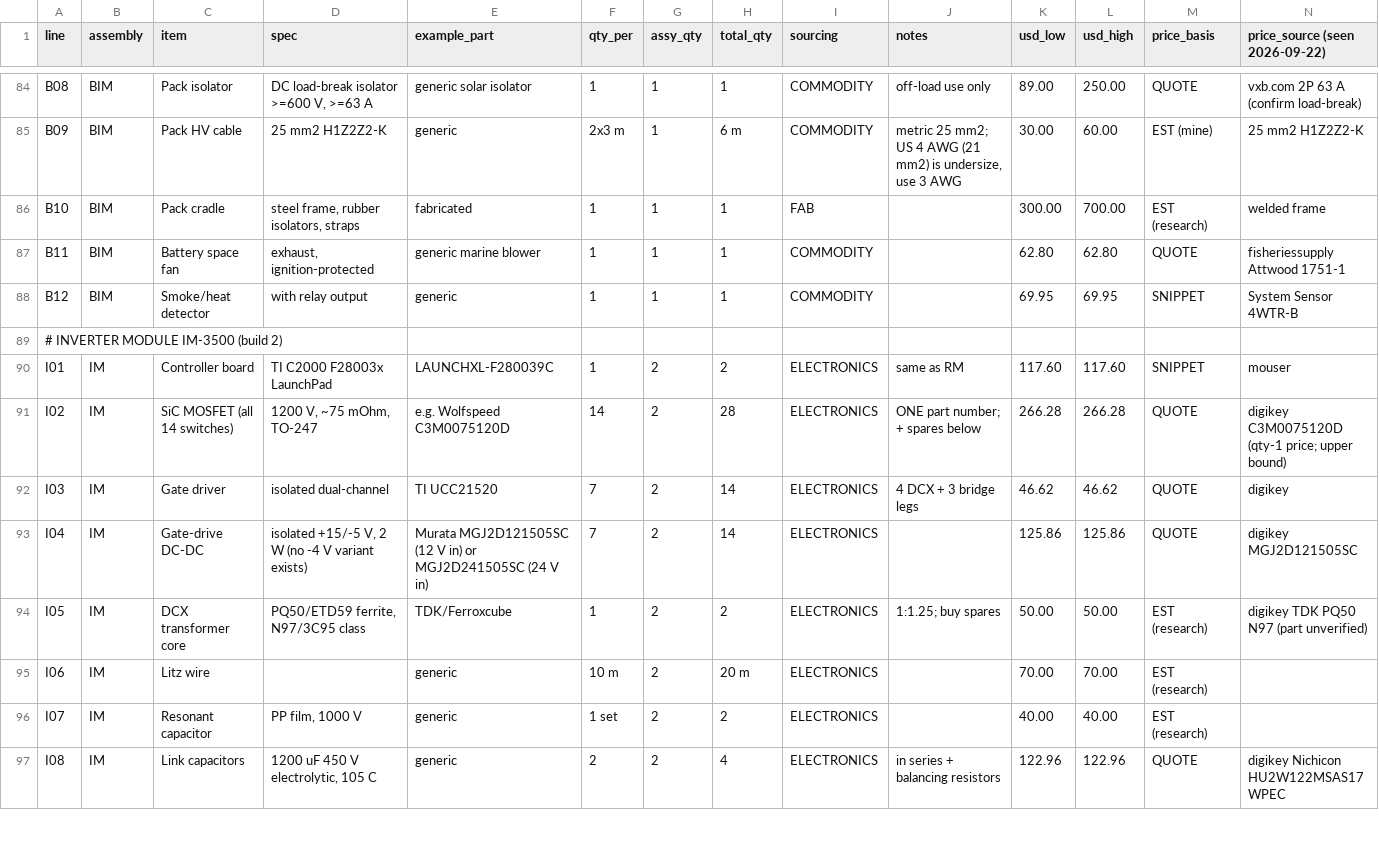
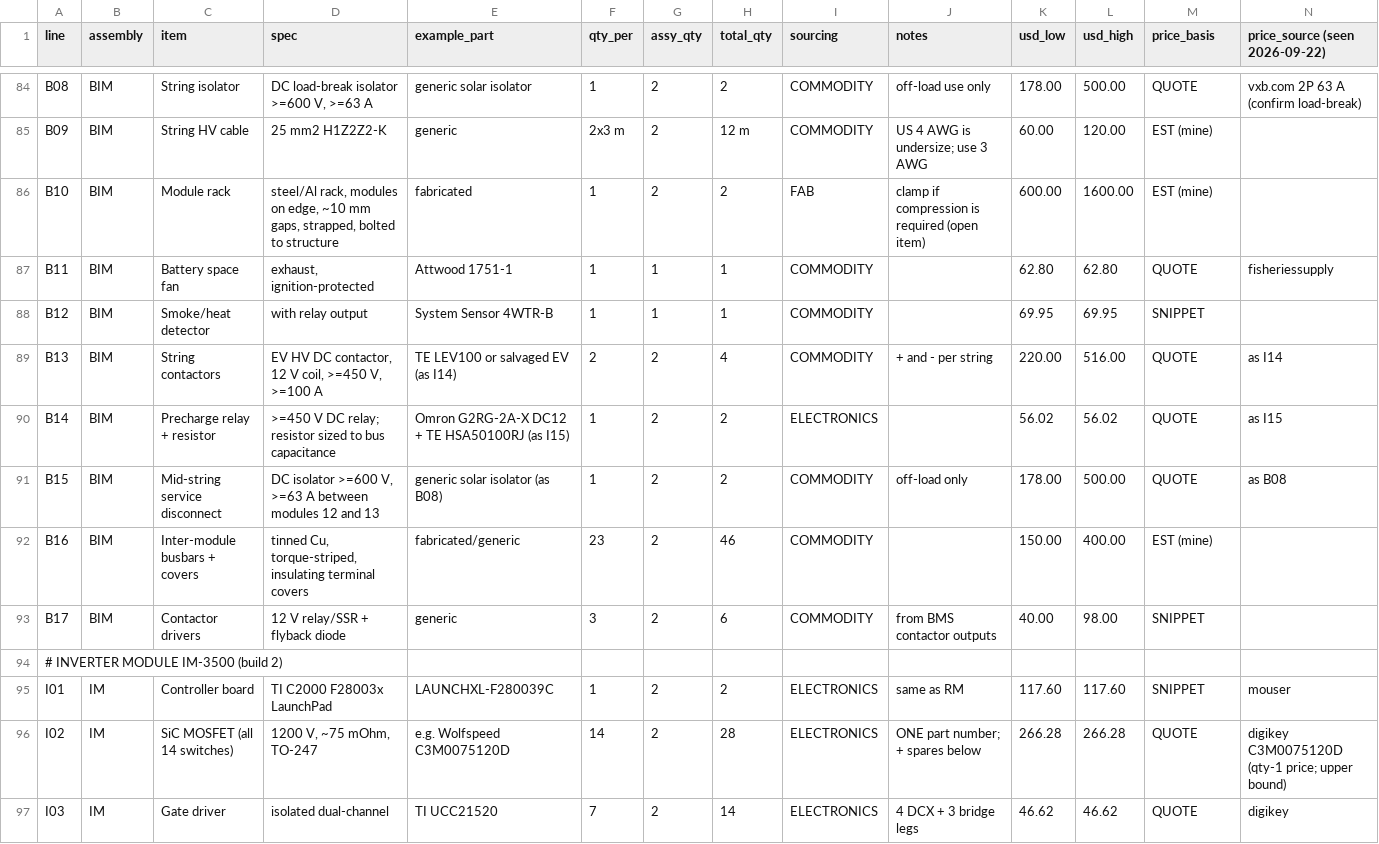
Before and after one commit to ahb-sjsu/eris, a CSV file: docs/phase1-bom.csv, drawn as a sheet; only a part is shown, gaps mark what is left out; the shorter side is filled out with more unchanged rows; the diff covers the shown part only; the diff names each change by its address in the sheet, - before the commit and + after, or states it on an @@ line.

```diff
--- a/docs/phase1-bom.csv
+++ b/docs/phase1-bom.csv
-C84 (item): Pack isolator
+C84 (item): String isolator
-G84:G86 (assy_qty): 1
+G84:G86 (assy_qty): 2
-H84 (total_qty): 1
+H84 (total_qty): 2
-K84 (usd_low): 89.00
+K84 (usd_low): 178.00
-L84 (usd_high): 250.00
+L84 (usd_high): 500.00
-C85 (item): Pack HV cable
+C85 (item): String HV cable
-H85 (total_qty): 6 m
+H85 (total_qty): 12 m
-J85 (notes): metric 25 mm2; US 4 AWG (21 mm2) is undersize, use 3 AWG
+J85 (notes): US 4 AWG is undersize; use 3 AWG
-K85 (usd_low): 30.00
+K85 (usd_low): 60.00
-L85 (usd_high): 60.00
+L85 (usd_high): 120.00
-N85 (price_source (seen 2026-09-22)): 25 mm2 H1Z2Z2-K
+N85 (price_source (seen 2026-09-22)): (empty)
-C86 (item): Pack cradle
+C86 (item): Module rack
-D86 (spec): steel frame, rubber isolators, straps
+D86 (spec): steel/Al rack, modules on edge, ~10 mm gaps, strapped, bolted to structure
-H86 (total_qty): 1
+H86 (total_qty): 2
-J86 (notes): (empty)
+J86 (notes): clamp if compression is required (open item)
-K86 (usd_low): 300.00
+K86 (usd_low): 600.00
-L86 (usd_high): 700.00
+L86 (usd_high): 1600.00
-M86 (price_basis): EST (research)
+M86 (price_basis): EST (mine)
-N86 (price_source (seen 2026-09-22)): welded frame
+N86 (price_source (seen 2026-09-22)): (empty)
-E87 (example_part): generic marine blower
+E87 (example_part): Attwood 1751-1
-N87 (price_source (seen 2026-09-22)): fisheriessupply Attwood 1751-1
+N87 (price_source (seen 2026-09-22)): fisheriessupply
-E88 (example_part): generic
+E88 (example_part): System Sensor 4WTR-B
-N88 (price_source (seen 2026-09-22)): System Sensor 4WTR-B
+N88 (price_source (seen 2026-09-22)): (empty)
+row 89: B13 | BIM | String contactors | EV HV DC contactor, 12 V coil, >=450 V, >=100 A | TE LEV100 or salvaged EV (as I14) | 2 | 2 | 4 | COMMODITY | + and - per string | 220.00 | 516.00 | QUOTE | as I14
+row 90: B14 | BIM | Precharge relay + resistor | >=450 V DC relay; resistor sized to bus capacitance | Omron G2RG-2A-X DC12 + TE HSA50100RJ (as I15) | 1 | 2 | 2 | ELECTRONICS |  | 56.02 | 56.02 | QUOTE | as I15
+row 91: B15 | BIM | Mid-string service disconnect | DC isolator >=600 V, >=63 A between modules 12 and 13 | generic solar isolator (as B08) | 1 | 2 | 2 | COMMODITY | off-load only | 178.00 | 500.00 | QUOTE | as B08
+row 92: B16 | BIM | Inter-module busbars + covers | tinned Cu, torque-striped, insulating terminal covers | fabricated/generic | 23 | 2 | 46 | COMMODITY |  | 150.00 | 400.00 | EST (mine)
+row 93: B17 | BIM | Contactor drivers | 12 V relay/SSR + flyback diode | generic | 3 | 2 | 6 | COMMODITY | from BMS contactor outputs | 40.00 | 98.00 | SNIPPET
```
Also changed, not shown: 1 added row and 66 edited cells elsewhere in this file, 3 other files.
